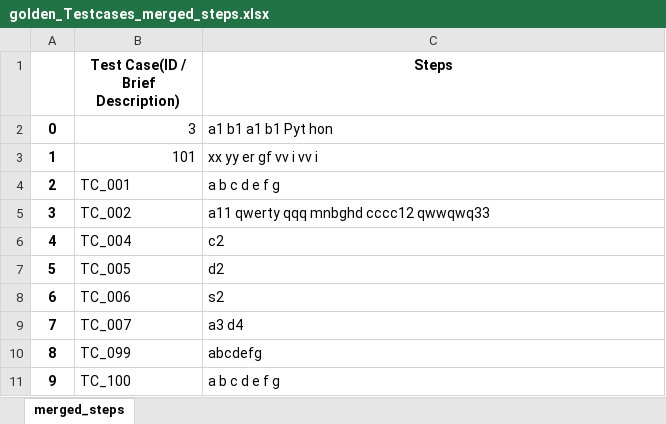
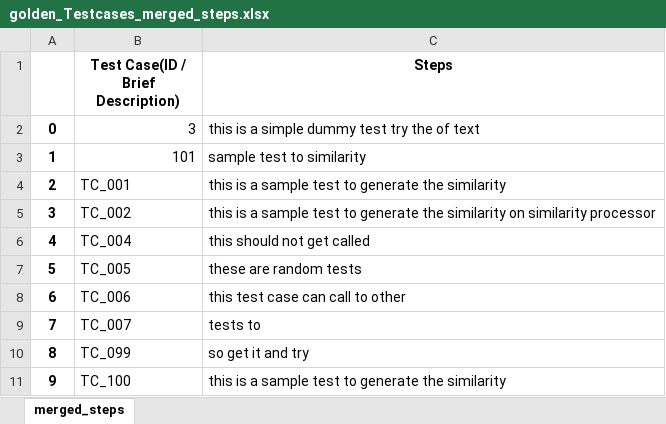
Before and after one commit to philips-software/TextSimilarityProcessor, an Excel workbook: test_resource/golden_Testcases_merged_steps.xlsx, sheet merged_steps, drawn as a sheet; values as stored, in another font and other column widths than the file's, no borders; the diff names each change by its address in the sheet, - before the commit and + after, or states it on an @@ line.

```diff
--- a/test_resource/golden_Testcases_merged_steps.xlsx (sheet merged_steps)
+++ b/test_resource/golden_Testcases_merged_steps.xlsx (sheet merged_steps)
-C2 (Steps): a1 b1 a1 b1 Pyt hon
+C2 (Steps): this is a simple dummy test try the of text
-C3 (Steps): xx yy er gf vv i vv i
+C3 (Steps): sample test to similarity
-C4 (Steps): a b c d e f g
+C4 (Steps): this is a sample test to generate the similarity
-C5 (Steps): a11 qwerty qqq mnbghd cccc12 qwwqwq33
+C5 (Steps): this is a sample test to generate the similarity on similarity processor
-C6 (Steps): c2
+C6 (Steps): this should not get called
-C7 (Steps): d2
+C7 (Steps): these are random tests
-C8 (Steps): s2
+C8 (Steps): this test case can call to other
-C9 (Steps): a3 d4
+C9 (Steps): tests to
-C10 (Steps): abcdefg
+C10 (Steps): so get it and try
-C11 (Steps): a b c d e f g
+C11 (Steps): this is a sample test to generate the similarity
```
Also changed, not shown: test_resource/Testcases.xlsx, test_resource/golden_Testcases_Duplicate_ID.xlsx, 10 other files.
